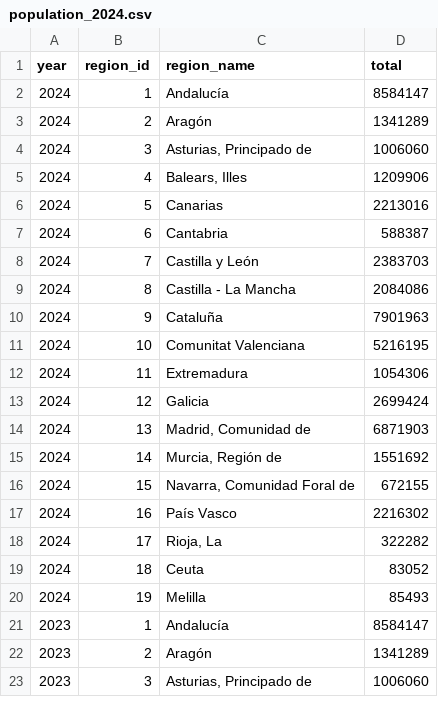
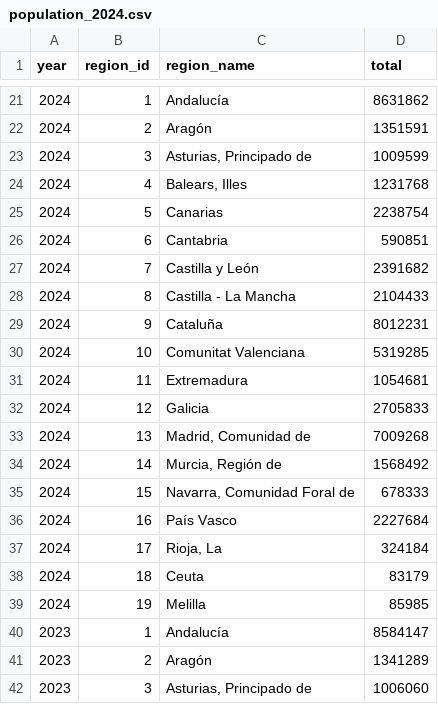
Before and after one commit to civio/presupuesto-pge, a CSV file: static/data/population_2024.csv, drawn as a sheet; only a part is shown, gaps mark what is left out; the diff covers the shown part only.

```diff
--- a/static/data/population_2024.csv
+++ b/static/data/population_2024.csv
@@ -2,20 +21,20 @@ year,region_id,region_name,total
-2024,1,Andalucía,8584147
-2024,2,Aragón,1341289
-2024,3,"Asturias, Principado de",1006060
-2024,4,"Balears, Illes",1209906
-2024,5,Canarias,2213016
-2024,6,Cantabria,588387
-2024,7,Castilla y León,2383703
-2024,8,Castilla - La Mancha,2084086
-2024,9,Cataluña,7901963
-2024,10,Comunitat Valenciana,5216195
-2024,11,Extremadura,1054306
-2024,12,Galicia,2699424
-2024,13,"Madrid, Comunidad de",6871903
-2024,14,"Murcia, Región de",1551692
-2024,15,"Navarra, Comunidad Foral de",672155
-2024,16,País Vasco,2216302
-2024,17,"Rioja, La",322282
-2024,18,Ceuta,83052
-2024,19,Melilla,85493
+2024,1,Andalucía,8631862
+2024,2,Aragón,1351591
+2024,3,"Asturias, Principado de",1009599
+2024,4,"Balears, Illes",1231768
+2024,5,Canarias,2238754
+2024,6,Cantabria,590851
+2024,7,Castilla y León,2391682
+2024,8,Castilla - La Mancha,2104433
+2024,9,Cataluña,8012231
+2024,10,Comunitat Valenciana,5319285
+2024,11,Extremadura,1054681
+2024,12,Galicia,2705833
+2024,13,"Madrid, Comunidad de",7009268
+2024,14,"Murcia, Región de",1568492
+2024,15,"Navarra, Comunidad Foral de",678333
+2024,16,País Vasco,2227684
+2024,17,"Rioja, La",324184
+2024,18,Ceuta,83179
+2024,19,Melilla,85985
 2023,1,Andalucía,8584147
```
Also changed, not shown: 19 added rows elsewhere in this file, 3 other files.
